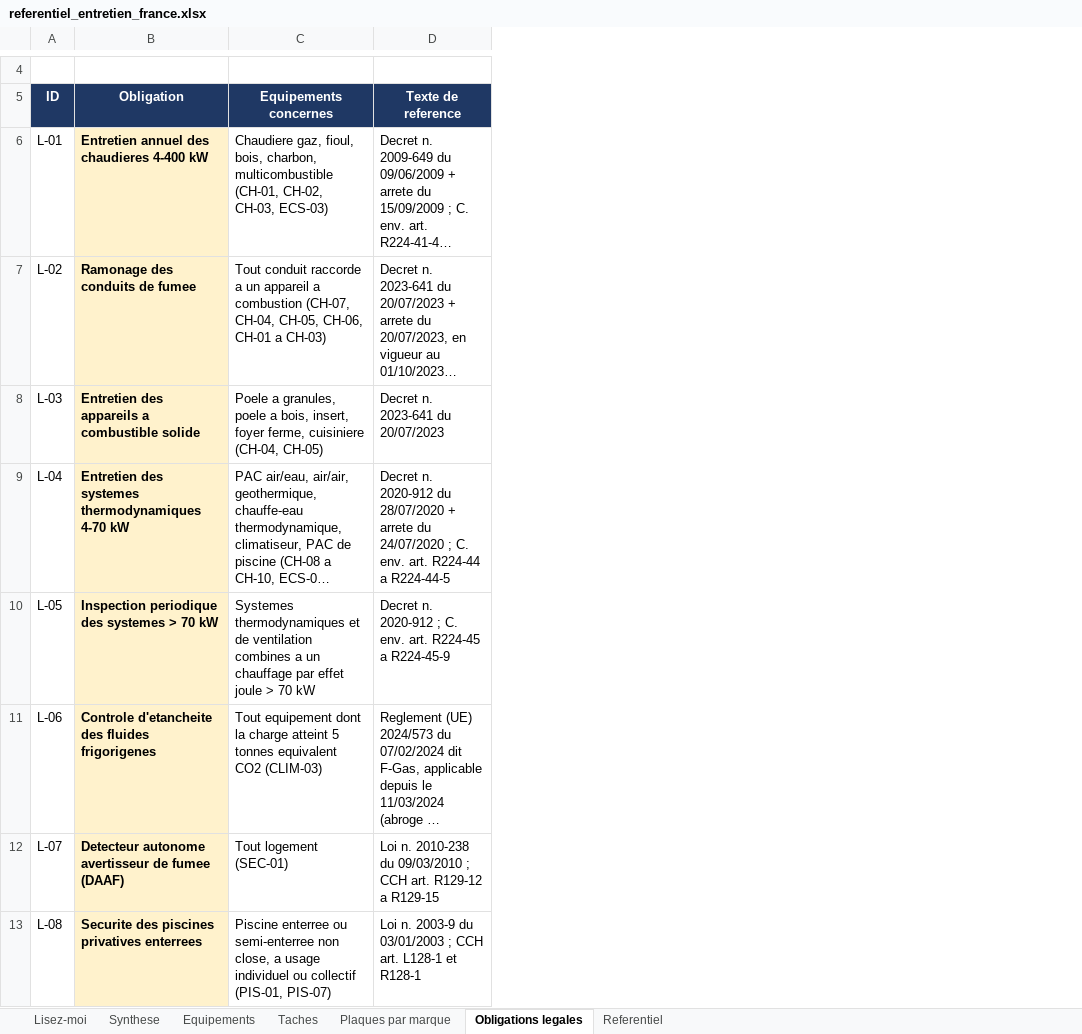
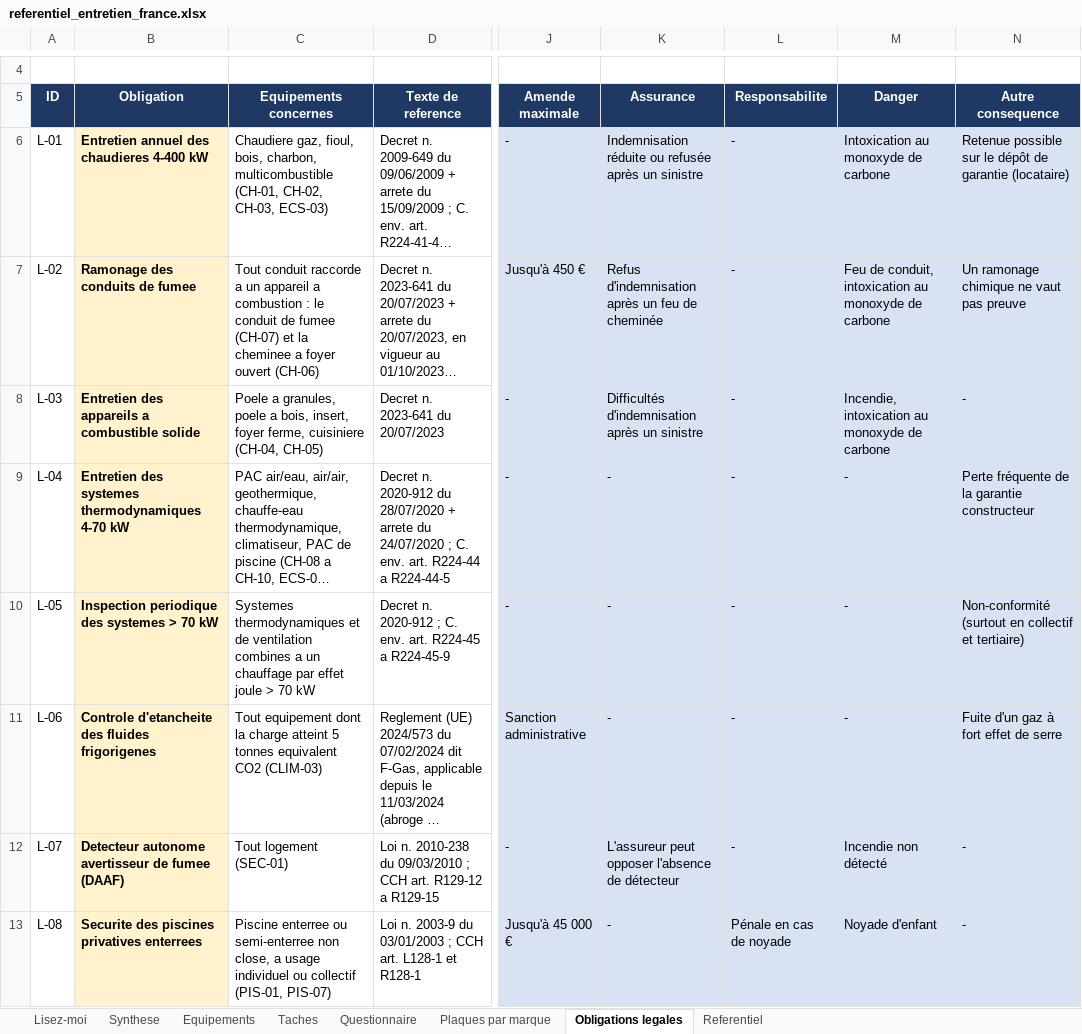
Before and after one commit to tw7289mbvf-ai/electro-care, an Excel workbook: docs/referentiel_entretien_france.xlsx, sheet Obligations legales, drawn as a sheet; only a part is shown, gaps mark what is left out; long unchanged cells end in …; values as stored, in another font and other column widths than the file's, no borders; charts and pictures not drawn; the diff names each change by its address in the sheet, - before the commit and + after, or states it on an @@ line.

```diff
--- a/docs/referentiel_entretien_france.xlsx (sheet Obligations legales)
+++ b/docs/referentiel_entretien_france.xlsx (sheet Obligations legales)
+sheet tab: Questionnaire
+column J (Amende maximale), rows 6-13: - | Jusqu'à 450 € | - | - | - | Sanction administrative | - | Jusqu'à 45 000 €
+column K (Assurance), rows 6-13: Indemnisation réduite ou refusée après un sinistre | Refus d'indemnisation après un feu de cheminée | Difficultés d'indemnisation après un sinistre | - | - | - | L'assureur peut opposer l'absence de détecteur | -
+column L (Responsabilite), rows 6-13: - | - | - | - | - | - | - | Pénale en cas de noyade
+column M (Danger), rows 6-13: Intoxication au monoxyde de carbone | Feu de conduit, intoxication au monoxyde de carbone | Incendie, intoxication au monoxyde de carbone | - | - | - | Incendie non détecté | Noyade d'enfant
+column N (Autre consequence), rows 6-13: Retenue possible sur le dépôt de garantie (locataire) | Un ramonage chimique ne vaut pas preuve | - | Perte fréquente de la garantie constructeur | Non-conformité (surtout en collectif et tertiaire) | Fuite d'un gaz à fort effet de serre | - | -
-C7 (Equipements concernes): …a combustion (CH-07, CH-04, CH-05, CH-06, CH-01 a CH-03)
+C7 (Equipements concernes): …a combustion : le conduit de fumee (CH-07) et la cheminee a foyer ouvert (CH-06)
```
Also changed, not shown: sheet Equipements, sheet Lisez-moi, sheet Synthese, charts or pictures, 25 other files.
